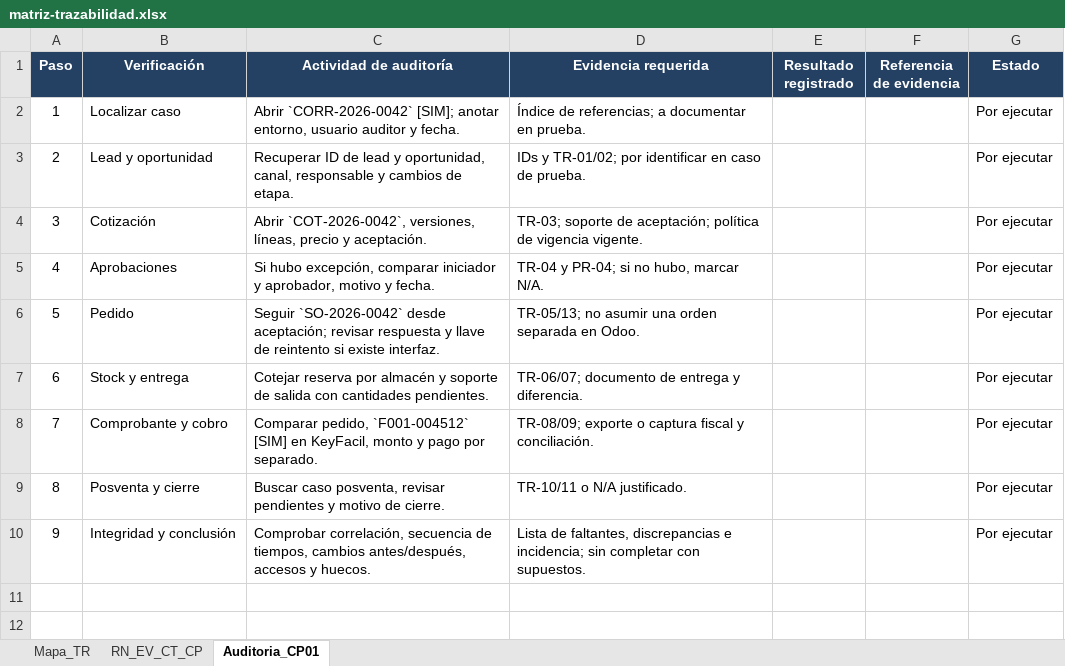
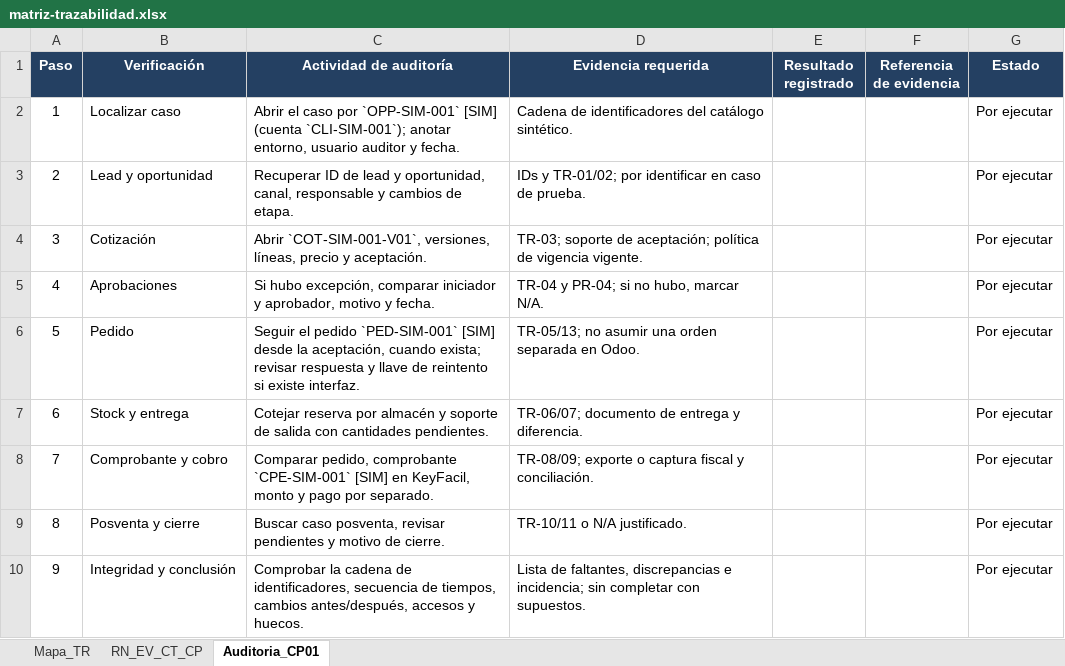
Before and after one commit to dieg0-29/migal-erp, an Excel workbook: datos/trazabilidad/matriz-trazabilidad.xlsx, sheet Auditoria_CP01, drawn as a sheet; values as stored, in another font and other column widths than the file's, no borders; the diff names each change by its address in the sheet, - before the commit and + after, or states it on an @@ line.

Commit message:
docs(trazabilidad): crear registro único de identificadores y alinear matriz

```diff
--- a/datos/trazabilidad/matriz-trazabilidad.xlsx (sheet Auditoria_CP01)
+++ b/datos/trazabilidad/matriz-trazabilidad.xlsx (sheet Auditoria_CP01)
-C2 (Actividad de auditoría): Abrir `CORR-2026-0042` [SIM]; anotar entorno,…
+C2 (Actividad de auditoría): Abrir el caso por `OPP-SIM-001` [SIM] (cuenta `CLI-SIM-001`); anotar entorno,…
-D2 (Evidencia requerida): Índice de referencias; a documentar en prueba.
+D2 (Evidencia requerida): Cadena de identificadores del catálogo sintético.
-C4 (Actividad de auditoría): Abrir `COT-2026-0042`, versiones, líneas,…
+C4 (Actividad de auditoría): Abrir `COT-SIM-001-V01`, versiones, líneas,…
-C6 (Actividad de auditoría): Seguir `SO-2026-0042` desde aceptación; revisar respuesta…
+C6 (Actividad de auditoría): Seguir el pedido `PED-SIM-001` [SIM] desde la aceptación, cuando exista; revisar respuesta…
-C8 (Actividad de auditoría): Comparar pedido, `F001-004512` [SIM] en…
+C8 (Actividad de auditoría): Comparar pedido, comprobante `CPE-SIM-001` [SIM] en…
-C10 (Actividad de auditoría): Comprobar correlación, secuencia de…
+C10 (Actividad de auditoría): Comprobar la cadena de identificadores, secuencia de…
```
Also changed, not shown: sheet RN_EV_CT_CP, sheet Mapa_TR, 3 other files.
